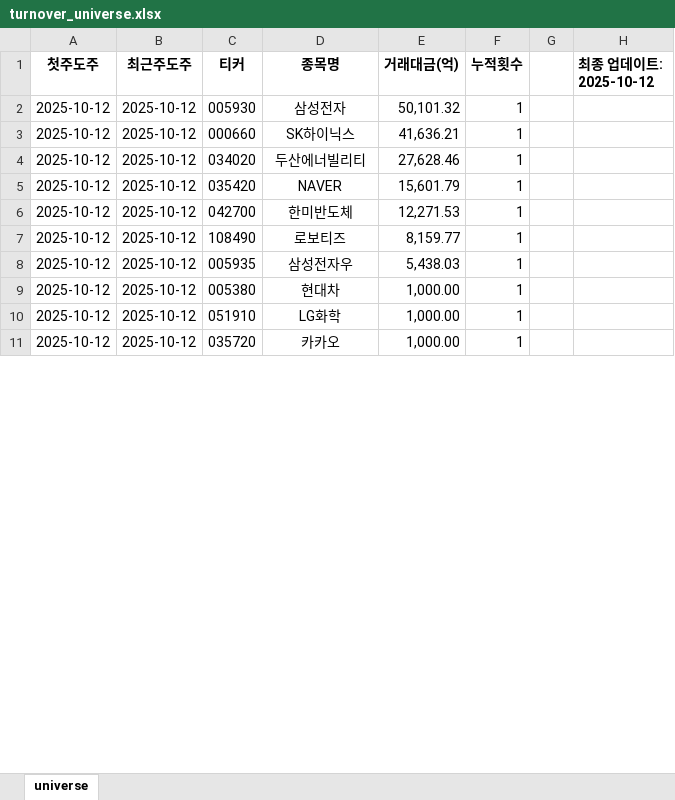
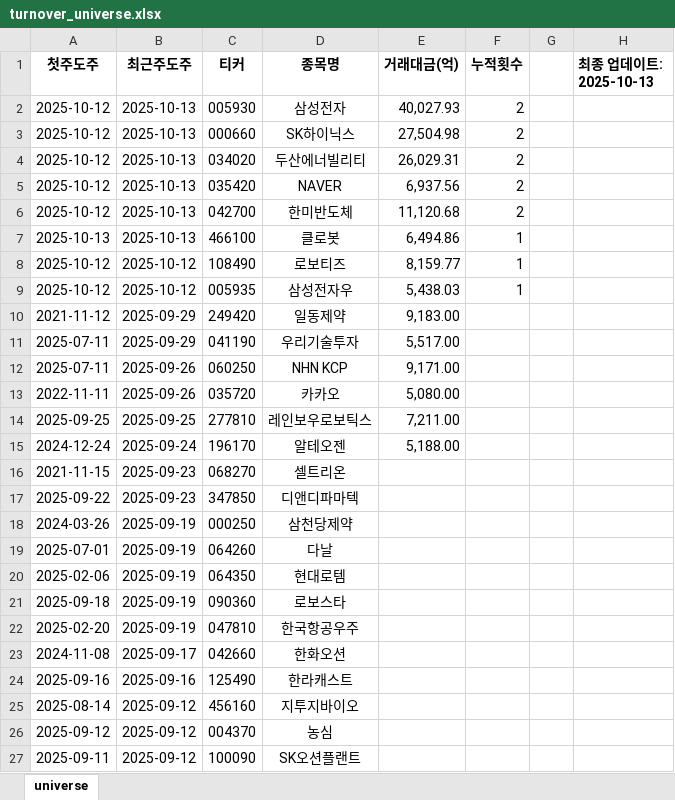
Before and after one commit to Logani-bot/S12, an Excel workbook: turnover_universe.xlsx, sheet universe, drawn as a sheet; only a part is shown; values as stored, in another font and other column widths than the file's, no borders; conditional formats not drawn; removed rows and columns are numbered as before the commit, all else as after; the diff covers the shown part only; the diff names each change by its address in the sheet, - before the commit and + after, or states it on an @@ line.

```diff
--- a/turnover_universe.xlsx (sheet universe)
+++ b/turnover_universe.xlsx (sheet universe)
-H1: 최종 업데이트: 2025-10-12
+H1: 최종 업데이트: 2025-10-13
-B2:B6 (최근주도주): 2025-10-12
+B2:B6 (최근주도주): 2025-10-13
-E2 (거래대금(억)): 50,101.32
+E2 (거래대금(억)): 40,027.93
-F2:F6 (누적횟수): 1
+F2:F6 (누적횟수): 2
-E3 (거래대금(억)): 41,636.21
+E3 (거래대금(억)): 27,504.98
-E4 (거래대금(억)): 27,628.46
+E4 (거래대금(억)): 26,029.31
-E5 (거래대금(억)): 15,601.79
+E5 (거래대금(억)): 6,937.56
-E6 (거래대금(억)): 12,271.53
+E6 (거래대금(억)): 11,120.68
+row 7: 2025-10-13 | 2025-10-13 | 466100 | 클로봇 | 6,494.86 | 1
-row 9: 2025-10-12 | 2025-10-12 | 005380 | 현대차 | 1,000.00 | 1
-row 10: 2025-10-12 | 2025-10-12 | 051910 | LG화학 | 1,000.00 | 1
+row 10: 2021-11-12 | 2025-09-29 | 249420 | 일동제약 | 9,183.00
+row 11: 2025-07-11 | 2025-09-29 | 041190 | 우리기술투자 | 5,517.00
+row 12: 2025-07-11 | 2025-09-26 | 060250 | NHN KCP | 9,171.00
-A13 (첫주도주): 2025-10-12
+A13 (첫주도주): 2022-11-11
-B13 (최근주도주): 2025-10-12
+B13 (최근주도주): 2025-09-26
-E13 (거래대금(억)): 1,000.00
+E13 (거래대금(억)): 5,080.00
-F13 (누적횟수): 1
+F13 (누적횟수): (empty)
+row 14: 2025-09-25 | 2025-09-25 | 277810 | 레인보우로보틱스 | 7,211.00
+row 15: 2024-12-24 | 2025-09-24 | 196170 | 알테오젠 | 5,188.00
+row 16: 2021-11-15 | 2025-09-23 | 068270 | 셀트리온
+row 17: 2025-09-22 | 2025-09-23 | 347850 | 디앤디파마텍
+row 18: 2024-03-26 | 2025-09-19 | 000250 | 삼천당제약
+row 19: 2025-07-01 | 2025-09-19 | 064260 | 다날
+row 20: 2025-02-06 | 2025-09-19 | 064350 | 현대로템
+row 21: 2025-09-18 | 2025-09-19 | 090360 | 로보스타
+row 22: 2025-02-20 | 2025-09-19 | 047810 | 한국항공우주
+row 23: 2024-11-08 | 2025-09-17 | 042660 | 한화오션
+row 24: 2025-09-16 | 2025-09-16 | 125490 | 한라캐스트
+row 25: 2025-08-14 | 2025-09-12 | 456160 | 지투지바이오
+row 26: 2025-09-12 | 2025-09-12 | 004370 | 농심
+row 27: 2025-09-11 | 2025-09-12 | 100090 | SK오션플랜트
```
Also changed, not shown: 39 added rows, 1 removed row and 4 edited cells elsewhere in this sheet, trading_signals.xlsx, 5 other files.
